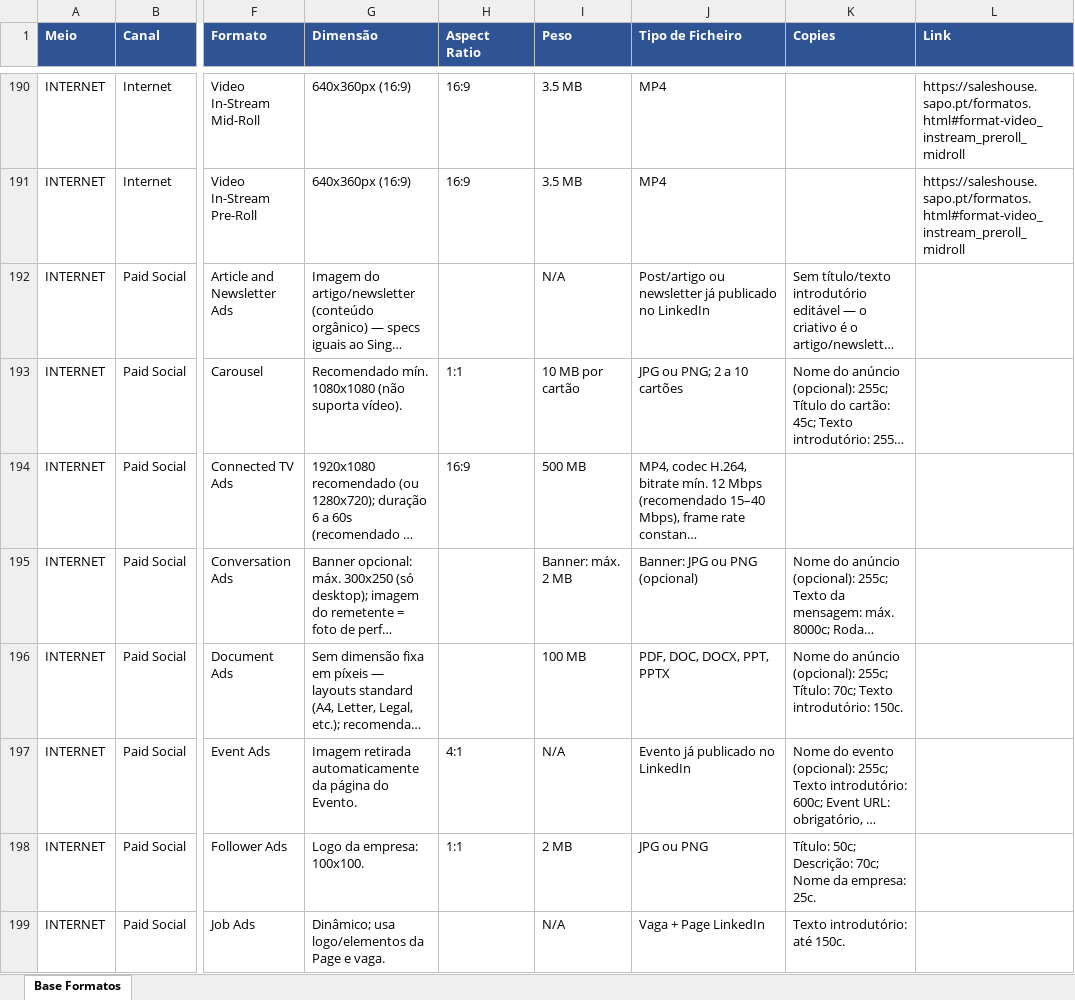
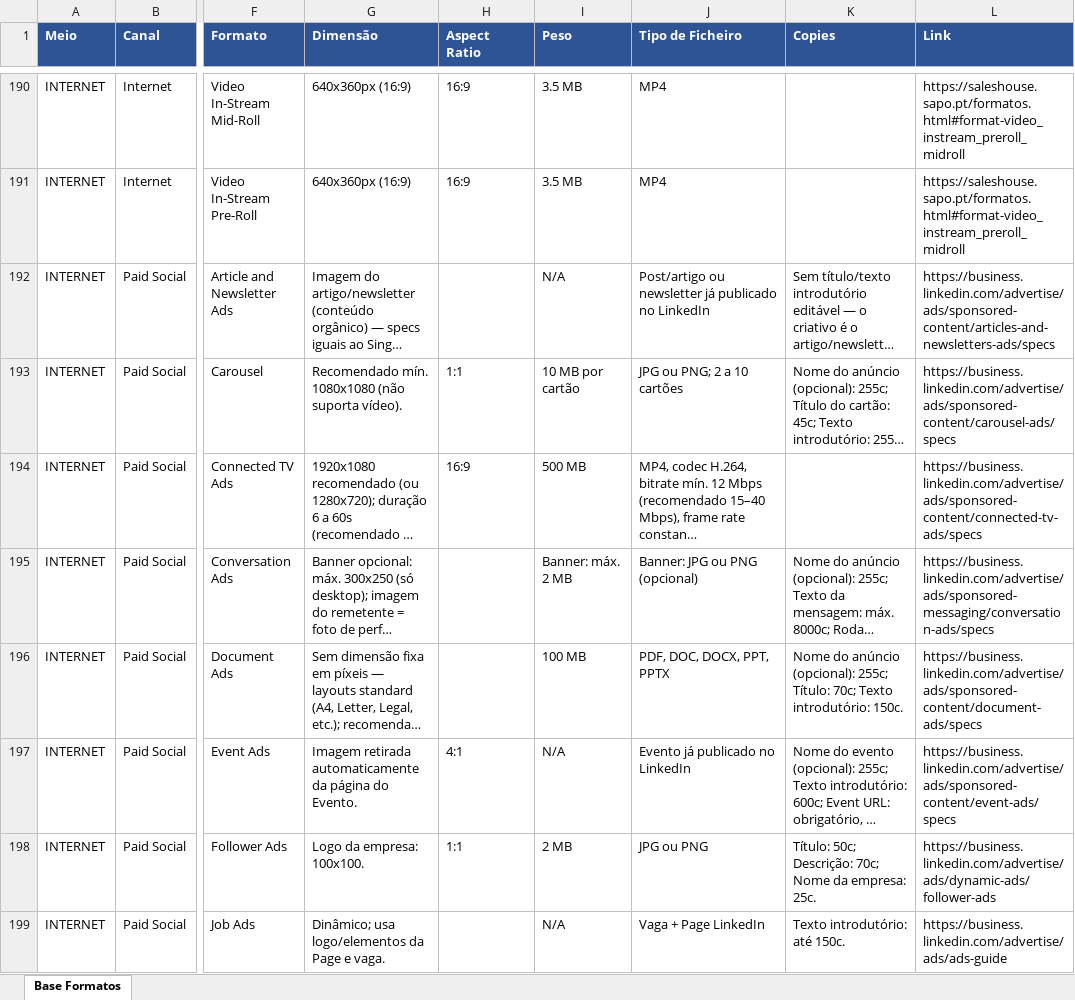
Before and after one commit to claudiarosa00/MS-Builder, an Excel workbook: data/base-formatos.xlsx, sheet Base Formatos, drawn as a sheet; only a part is shown, gaps mark what is left out; long unchanged cells end in …; values as stored, in another font and other column widths than the file's, no borders; the diff covers the shown part only; the diff names each change by its address in the sheet, - before the commit and + after, or states it on an @@ line.

```diff
--- a/data/base-formatos.xlsx (sheet Base Formatos)
+++ b/data/base-formatos.xlsx (sheet Base Formatos)
-L192 (Link): (empty)
+L192 (Link): https://business.linkedin.com/advertise/ads/sponsored-content/articles-and-newsletters-ads/specs
-L193 (Link): (empty)
+L193 (Link): https://business.linkedin.com/advertise/ads/sponsored-content/carousel-ads/specs
-L194 (Link): (empty)
+L194 (Link): https://business.linkedin.com/advertise/ads/sponsored-content/connected-tv-ads/specs
-L195 (Link): (empty)
+L195 (Link): https://business.linkedin.com/advertise/ads/sponsored-messaging/conversation-ads/specs
-L196 (Link): (empty)
+L196 (Link): https://business.linkedin.com/advertise/ads/sponsored-content/document-ads/specs
-L197 (Link): (empty)
+L197 (Link): https://business.linkedin.com/advertise/ads/sponsored-content/event-ads/specs
-L198 (Link): (empty)
+L198 (Link): https://business.linkedin.com/advertise/ads/dynamic-ads/follower-ads
-L199 (Link): (empty)
+L199 (Link): https://business.linkedin.com/advertise/ads/ads-guide
```
Also changed, not shown: 6 edited cells elsewhere in this sheet.
